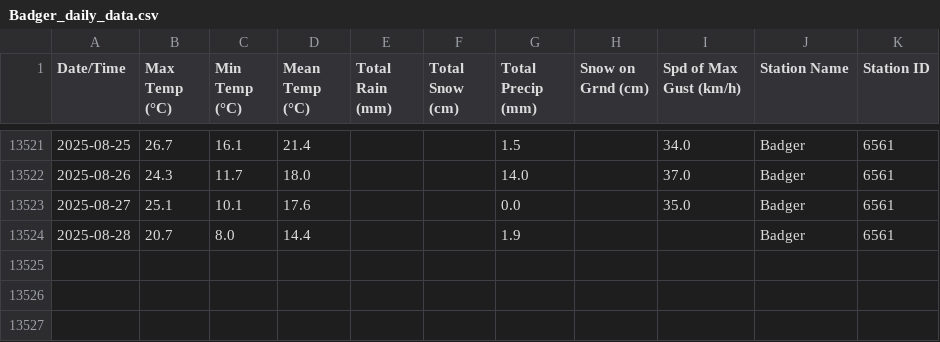
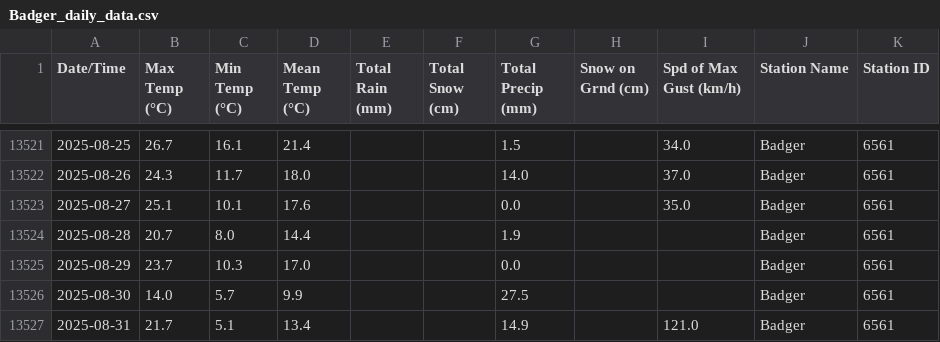
Before and after one commit to robertgwx/atl-climate-viewer, a CSV file: climate_data/NL/Badger_daily_data.csv, drawn as a sheet; only a part is shown, gaps mark what is left out; the diff names each change by its address in the sheet, - before the commit and + after, or states it on an @@ line.

```diff
--- a/climate_data/NL/Badger_daily_data.csv
+++ b/climate_data/NL/Badger_daily_data.csv
+row 13525: 2025-08-29 | 23.7 | 10.3 | 17.0 |  |  | 0.0 |  |  | Badger | 6561
+row 13526: 2025-08-30 | 14.0 | 5.7 | 9.9 |  |  | 27.5 |  |  | Badger | 6561
+row 13527: 2025-08-31 | 21.7 | 5.1 | 13.4 |  |  | 14.9 |  | 121.0 | Badger | 6561
```
Also changed, not shown: climate_data/NL/Mary's Harbour_daily_data.csv, climate_data/NL/Wreckhouse_daily_data.csv, 48 other files.
